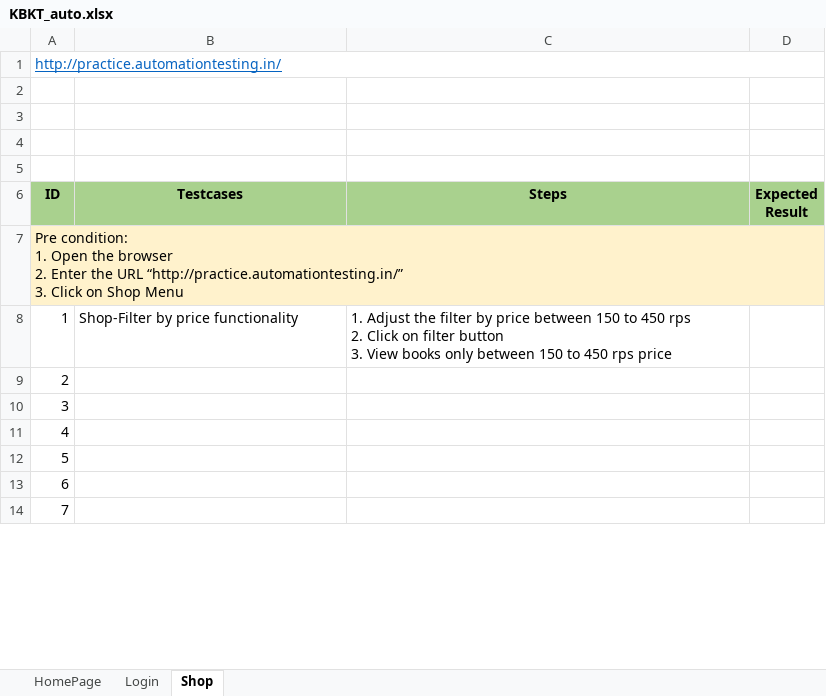
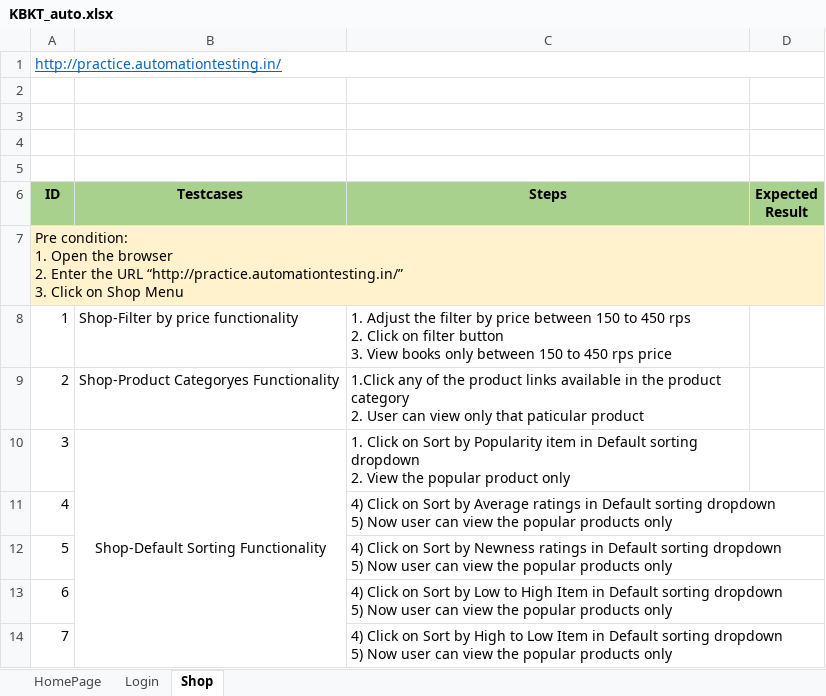
Before and after one commit to nngocgioi2712/practice_automationtesting_selenium_java, an Excel workbook: KBKT_auto.xlsx, sheet Shop, drawn as a sheet; only a part is shown; values as stored, in another font and other column widths than the file's, no borders; ↵ is a line break in a cell; the diff covers the shown part only; the diff names each change by its address in the sheet, - before the commit and + after, or states it on an @@ line.

```diff
--- a/KBKT_auto.xlsx (sheet Shop)
+++ b/KBKT_auto.xlsx (sheet Shop)
-B9 (Testcases): (empty)
+B9 (Testcases): Shop-Product Categoryes Functionality
-C9 (Steps): (empty)
+C9 (Steps): 1.Click any of the product links available in the product category ↵ 2. User can view only that paticular product
-B10 (Testcases): (empty)
+B10 (Testcases): Shop-Default Sorting Functionality
+B10:B14 merged
-C10 (Steps): (empty)
+C10 (Steps): 1. Click on Sort by Popularity item in Default sorting dropdown ↵ 2. View the popular product only
-C11 (Steps): (empty)
+C11 (Steps): 4) Click on Sort by Average ratings in Default sorting dropdown ↵ 5) Now user can view the popular products only
-C12 (Steps): (empty)
+C12 (Steps): 4) Click on Sort by Newness ratings in Default sorting dropdown ↵ 5) Now user can view the popular products only
-C13 (Steps): (empty)
+C13 (Steps): 4) Click on Sort by Low to High Item in Default sorting dropdown ↵ 5) Now user can view the popular products only
-C14 (Steps): (empty)
+C14 (Steps): 4) Click on Sort by High to Low Item in Default sorting dropdown ↵ 5) Now user can view the popular products only
```
Also changed, not shown: 1 added row and 8 edited cells elsewhere in this sheet, 17 other files.
